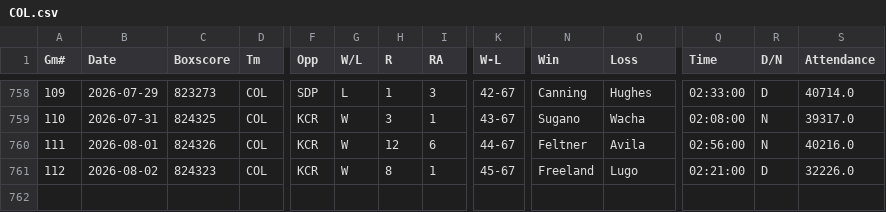
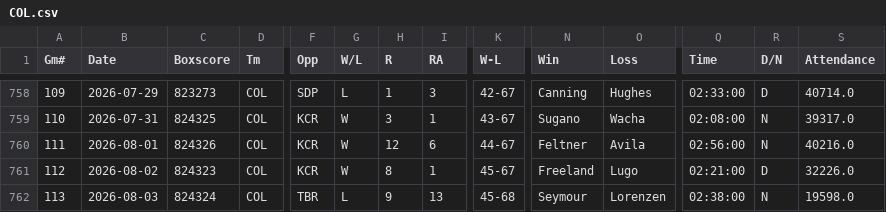
Before and after one commit to ironmanics/mlb-data, a CSV file: data/gamelogs/COL.csv, drawn as a sheet; only a part is shown, gaps mark what is left out; rows hold the shown columns only; the diff names each change by its address in the sheet, - before the commit and + after, or states it on an @@ line.

Commit message:
Add 1 game(s) for COL — 2026-08-04

```diff
--- a/data/gamelogs/COL.csv
+++ b/data/gamelogs/COL.csv
+row 762: 113 | 2026-08-03 | 824324 | COL | TBR | L | 9 | 13 | 45-68 | Seymour | Lorenzen | 02:38:00 | N | 19598.0
```
